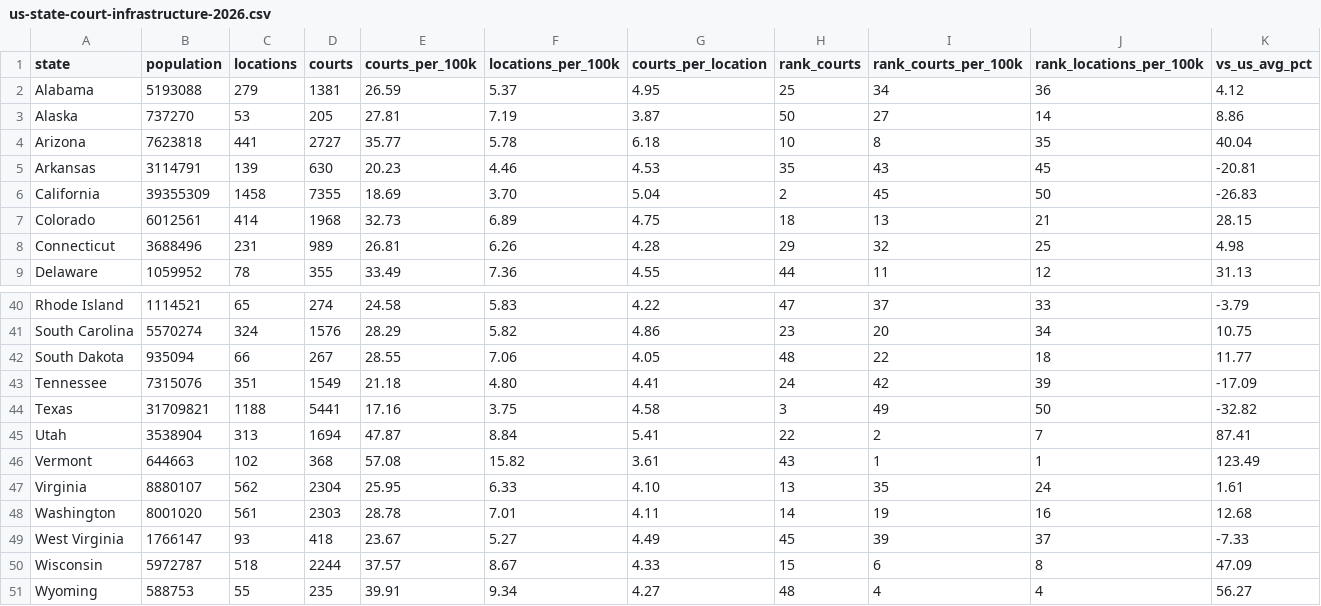
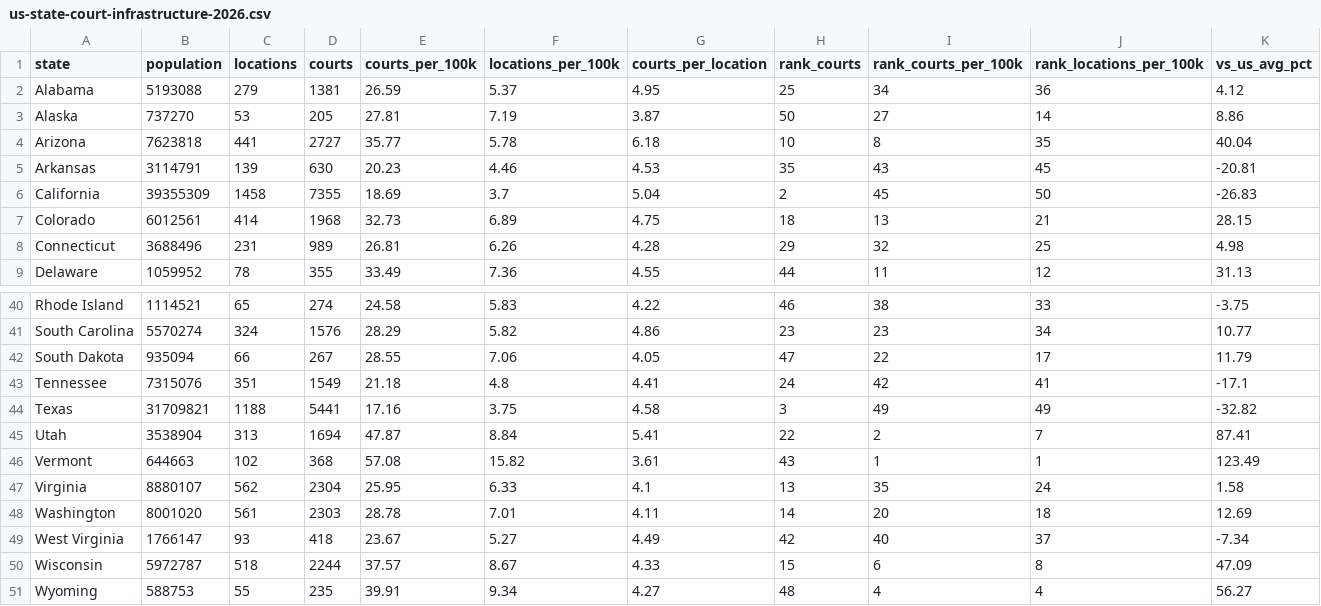
Before and after one commit to Aaditya7-codes/Pickleballcosmos, a CSV file: data/us-state-court-infrastructure-2026.csv, drawn as a sheet; only a part is shown, gaps mark what is left out; the diff covers the shown part only; the diff names each change by its address in the sheet, - before the commit and + after, or states it on an @@ line.

```diff
--- a/data/us-state-court-infrastructure-2026.csv
+++ b/data/us-state-court-infrastructure-2026.csv
-F6 (locations_per_100k): 3.70
+F6 (locations_per_100k): 3.7
-H40 (rank_courts): 47
+H40 (rank_courts): 46
-I40 (rank_courts_per_100k): 37
+I40 (rank_courts_per_100k): 38
-K40 (vs_us_avg_pct): -3.79
+K40 (vs_us_avg_pct): -3.75
-I41 (rank_courts_per_100k): 20
+I41 (rank_courts_per_100k): 23
-K41 (vs_us_avg_pct): 10.75
+K41 (vs_us_avg_pct): 10.77
-H42 (rank_courts): 48
+H42 (rank_courts): 47
-J42 (rank_locations_per_100k): 18
+J42 (rank_locations_per_100k): 17
-K42 (vs_us_avg_pct): 11.77
+K42 (vs_us_avg_pct): 11.79
-F43 (locations_per_100k): 4.80
+F43 (locations_per_100k): 4.8
-J43 (rank_locations_per_100k): 39
+J43 (rank_locations_per_100k): 41
-K43 (vs_us_avg_pct): -17.09
+K43 (vs_us_avg_pct): -17.1
-J44 (rank_locations_per_100k): 50
+J44 (rank_locations_per_100k): 49
-G47 (courts_per_location): 4.10
+G47 (courts_per_location): 4.1
-K47 (vs_us_avg_pct): 1.61
+K47 (vs_us_avg_pct): 1.58
-I48 (rank_courts_per_100k): 19
+I48 (rank_courts_per_100k): 20
-J48 (rank_locations_per_100k): 16
+J48 (rank_locations_per_100k): 18
-K48 (vs_us_avg_pct): 12.68
+K48 (vs_us_avg_pct): 12.69
-H49 (rank_courts): 45
+H49 (rank_courts): 42
-I49 (rank_courts_per_100k): 39
+I49 (rank_courts_per_100k): 40
-K49 (vs_us_avg_pct): -7.33
+K49 (vs_us_avg_pct): -7.34
```
Also changed, not shown: 30 edited cells elsewhere in this file.
